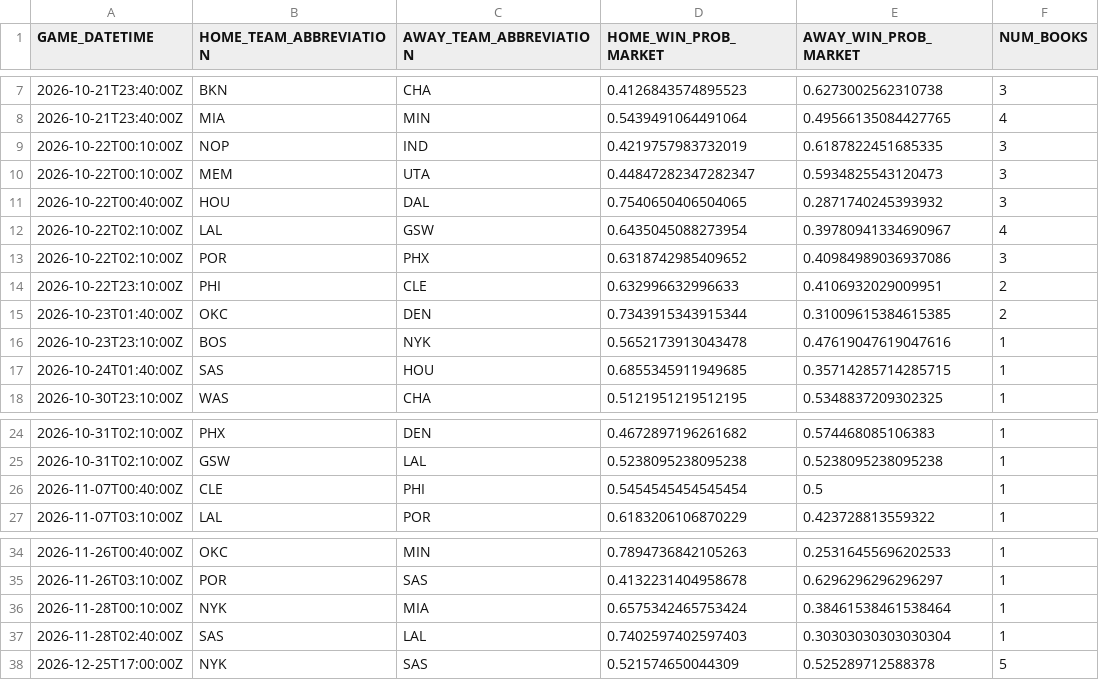
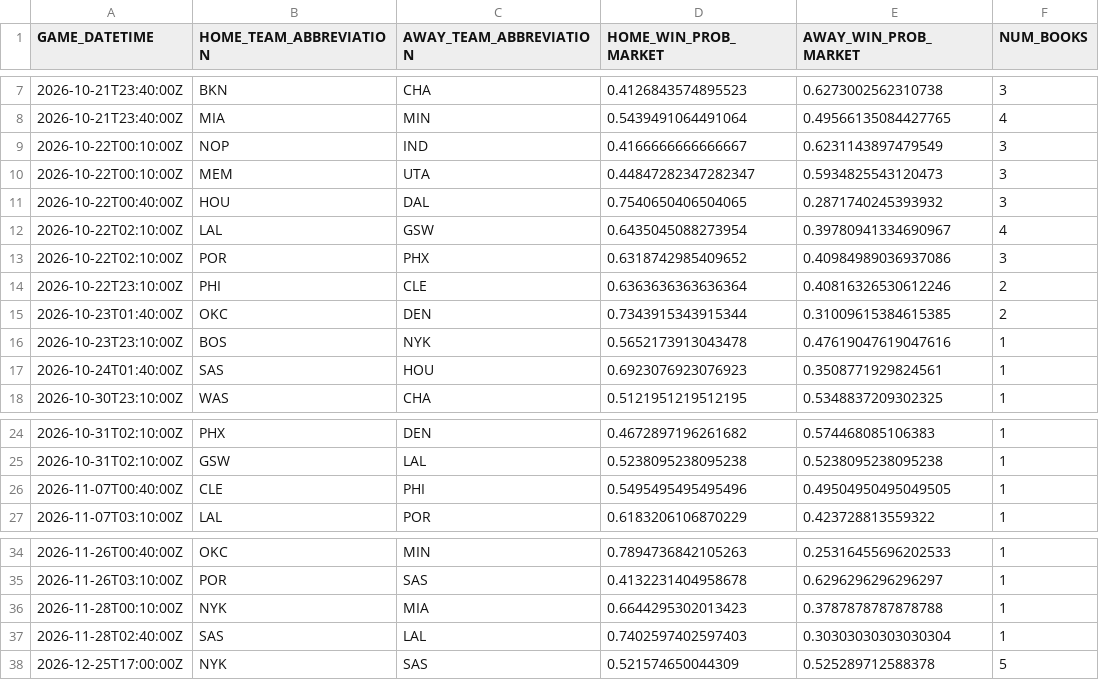
Before and after one commit to manavgupta26012-code/nba-predictor, a CSV file: data/live_odds.csv, drawn as a sheet; only a part is shown, gaps mark what is left out.

```diff
--- a/data/live_odds.csv
+++ b/data/live_odds.csv
@@ -8,3 +8,3 @@ GAME_DATETIME,HOME_TEAM_ABBREVIATION,AWAY_TEAM_ABBREVIATION,HOME_WIN_PROB_MARKET
 2026-10-21T23:40:00Z,MIA,MIN,0.5439491064491064,0.49566135084427765,4
-2026-10-22T00:10:00Z,NOP,IND,0.4219757983732019,0.6187822451685335,3
+2026-10-22T00:10:00Z,NOP,IND,0.4166666666666667,0.6231143897479549,3
 2026-10-22T00:10:00Z,MEM,UTA,0.44847282347282347,0.5934825543120473,3
@@ -13,6 +13,6 @@ GAME_DATETIME,HOME_TEAM_ABBREVIATION,AWAY_TEAM_ABBREVIATION,HOME_WIN_PROB_MARKET
 2026-10-22T02:10:00Z,POR,PHX,0.6318742985409652,0.40984989036937086,3
-2026-10-22T23:10:00Z,PHI,CLE,0.632996632996633,0.4106932029009951,2
+2026-10-22T23:10:00Z,PHI,CLE,0.6363636363636364,0.40816326530612246,2
 2026-10-23T01:40:00Z,OKC,DEN,0.7343915343915344,0.31009615384615385,2
 2026-10-23T23:10:00Z,BOS,NYK,0.5652173913043478,0.47619047619047616,1
-2026-10-24T01:40:00Z,SAS,HOU,0.6855345911949685,0.35714285714285715,1
+2026-10-24T01:40:00Z,SAS,HOU,0.6923076923076923,0.3508771929824561,1
 2026-10-30T23:10:00Z,WAS,CHA,0.5121951219512195,0.5348837209302325,1
@@ -25,3 +25,3 @@ GAME_DATETIME,HOME_TEAM_ABBREVIATION,AWAY_TEAM_ABBREVIATION,HOME_WIN_PROB_MARKET
 2026-10-31T02:10:00Z,GSW,LAL,0.5238095238095238,0.5238095238095238,1
-2026-11-07T00:40:00Z,CLE,PHI,0.5454545454545454,0.5,1
+2026-11-07T00:40:00Z,CLE,PHI,0.5495495495495496,0.49504950495049505,1
 2026-11-07T03:10:00Z,LAL,POR,0.6183206106870229,0.423728813559322,1
@@ -35,3 +35,3 @@ GAME_DATETIME,HOME_TEAM_ABBREVIATION,AWAY_TEAM_ABBREVIATION,HOME_WIN_PROB_MARKET
 2026-11-26T03:10:00Z,POR,SAS,0.4132231404958678,0.6296296296296297,1
-2026-11-28T00:10:00Z,NYK,MIA,0.6575342465753424,0.38461538461538464,1
+2026-11-28T00:10:00Z,NYK,MIA,0.6644295302013423,0.3787878787878788,1
 2026-11-28T02:40:00Z,SAS,LAL,0.7402597402597403,0.30303030303030304,1
```
